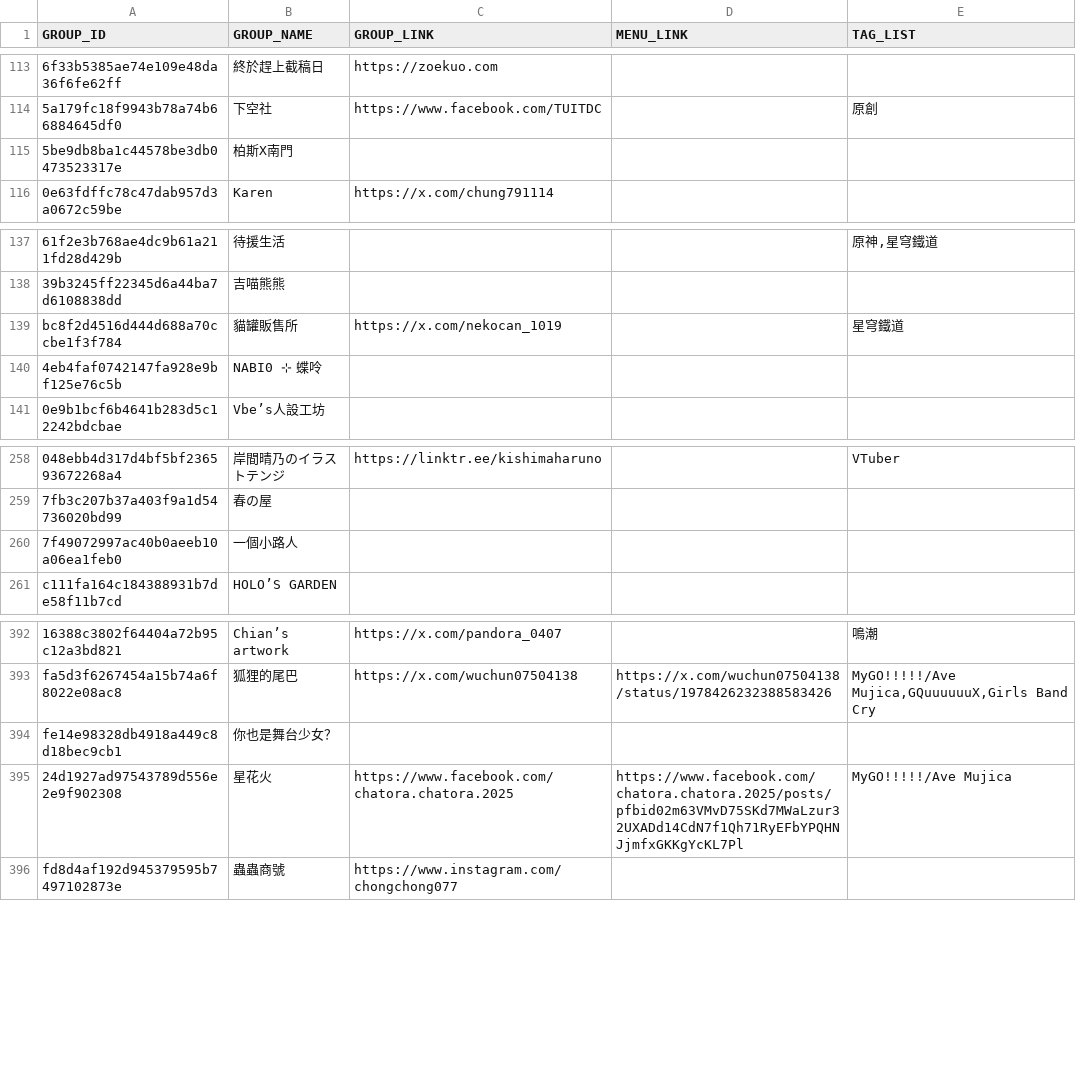
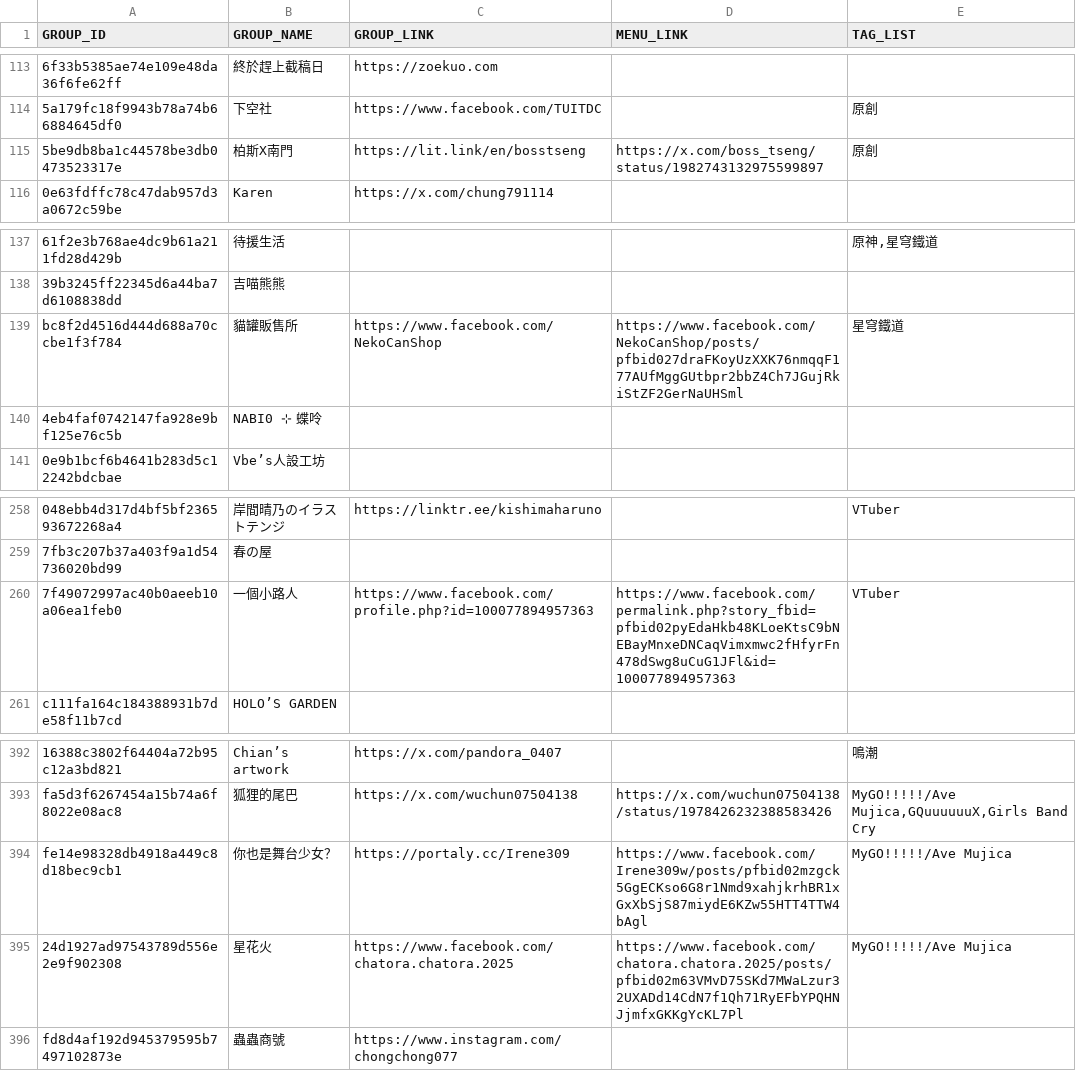
Before and after one commit to nh60211as/DoujinMapMarker, a CSV file: data/PF43/group-list.csv, drawn as a sheet; only a part is shown, gaps mark what is left out; the diff names each change by its address in the sheet, - before the commit and + after, or states it on an @@ line.

Commit message:
feat: update group data

```diff
--- a/data/PF43/group-list.csv
+++ b/data/PF43/group-list.csv
-C115 (GROUP_LINK): (empty)
+C115 (GROUP_LINK): https://lit.link/en/bosstseng
-D115 (MENU_LINK): (empty)
+D115 (MENU_LINK): https://x.com/boss_tseng/status/1982743132975599897
-E115 (TAG_LIST): (empty)
+E115 (TAG_LIST): 原創
-C139 (GROUP_LINK): https://x.com/nekocan_1019
+C139 (GROUP_LINK): https://www.facebook.com/NekoCanShop
-D139 (MENU_LINK): (empty)
+D139 (MENU_LINK): https://www.facebook.com/NekoCanShop/posts/pfbid027draFKoyUzXXK76nmqqF177AUfMggGUtbpr2bbZ4Ch7JGujRkiStZF2GerNaUHSml
-C260 (GROUP_LINK): (empty)
+C260 (GROUP_LINK): https://www.facebook.com/profile.php?id=100077894957363
-D260 (MENU_LINK): (empty)
+D260 (MENU_LINK): https://www.facebook.com/permalink.php?story_fbid=pfbid02pyEdaHkb48KLoeKtsC9bNEBayMnxeDNCaqVimxmwc2fHfyrFn478dSwg8uCuG1JFl&id=100077894957363
-E260 (TAG_LIST): (empty)
+E260 (TAG_LIST): VTuber
-C394 (GROUP_LINK): (empty)
+C394 (GROUP_LINK): https://portaly.cc/Irene309
-D394 (MENU_LINK): (empty)
+D394 (MENU_LINK): https://www.facebook.com/Irene309w/posts/pfbid02mzgck5GgECKso6G8r1Nmd9xahjkrhBR1xGxXbSjS87miydE6KZw55HTT4TTW4bAgl
-E394 (TAG_LIST): (empty)
+E394 (TAG_LIST): MyGO!!!!!/Ave Mujica
```
Also changed, not shown: 1 other file.
